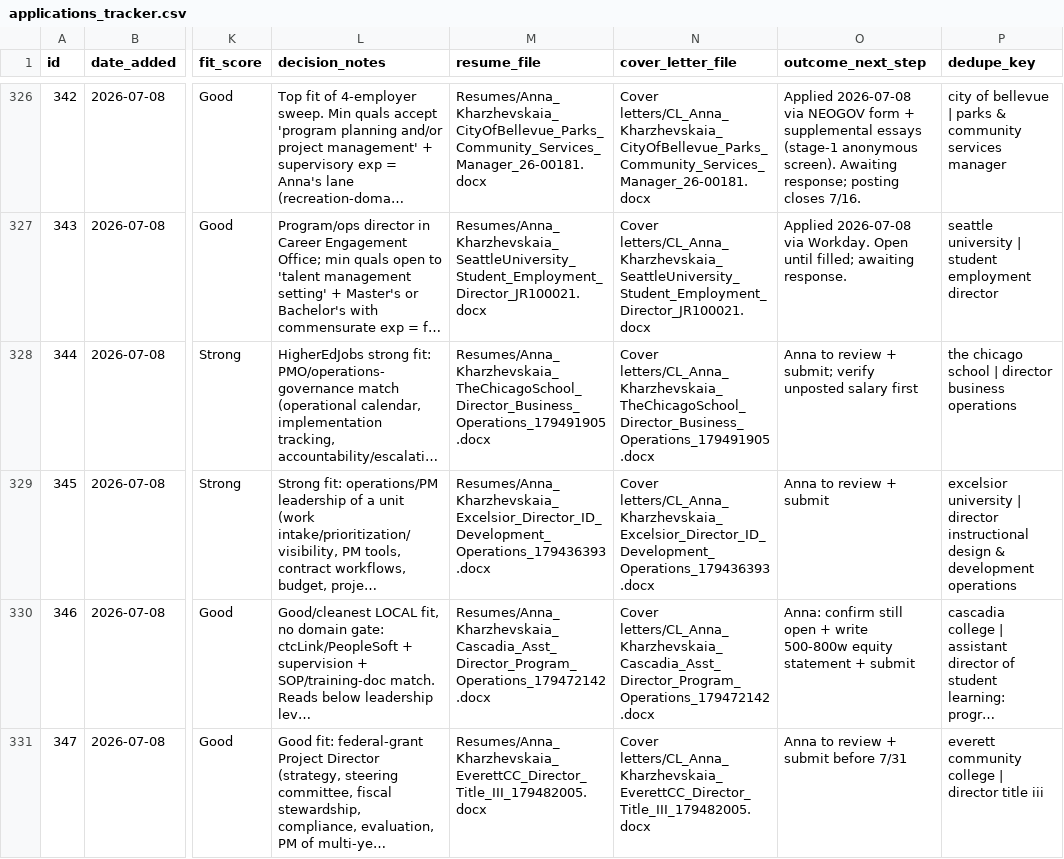
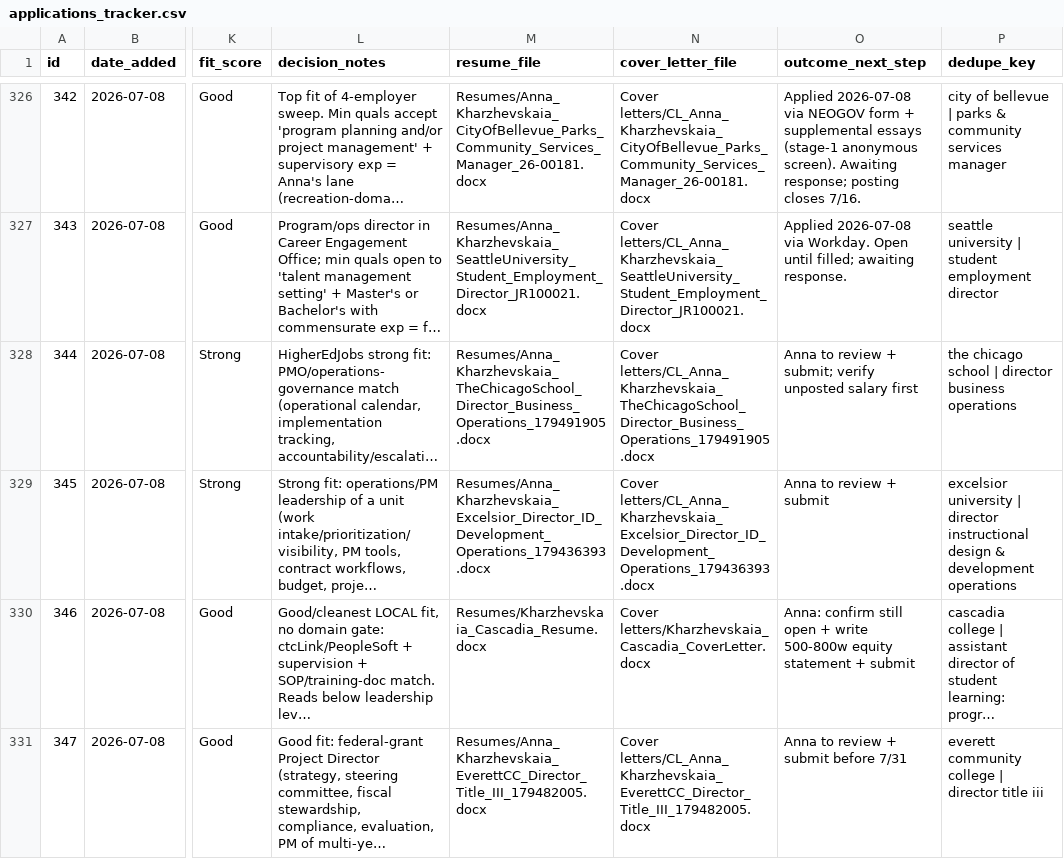
Before and after one commit to undrsky/t32tfoes3m, a CSV file: applications_tracker.csv, drawn as a sheet; only a part is shown, gaps mark what is left out; long unchanged cells end in …; the diff names each change by its address in the sheet, - before the commit and + after, or states it on an @@ line.

Commit message:
Cascadia: shorten resume/CL filenames for ctcLink upload

```diff
--- a/applications_tracker.csv
+++ b/applications_tracker.csv
-M330 (resume_file): Resumes/Anna_Kharzhevskaia_Cascadia_Asst_Director_Program_Operations_179472142.docx
+M330 (resume_file): Resumes/Kharzhevskaia_Cascadia_Resume.docx
-N330 (cover_letter_file): Cover letters/CL_Anna_Kharzhevskaia_Cascadia_Asst_Director_Program_Operations_179472142.docx
+N330 (cover_letter_file): Cover letters/Kharzhevskaia_Cascadia_CoverLetter.docx
```
Also changed, not shown: 2 other files.
